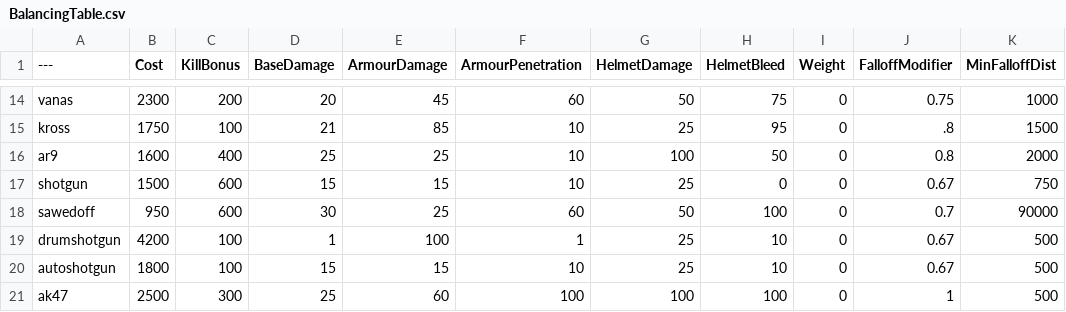
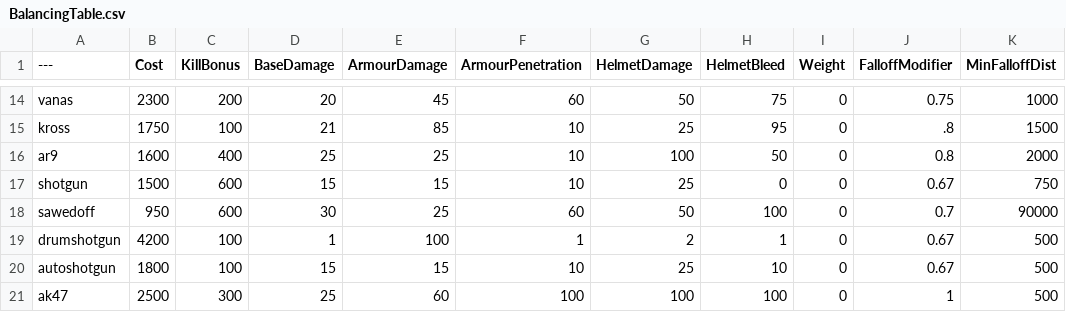
Before and after one commit to Brycen12345678/BalancingTable, a CSV file: BalancingTable.csv, drawn as a sheet; only a part is shown, gaps mark what is left out; the diff names each change by its address in the sheet, - before the commit and + after, or states it on an @@ line.

Commit message:
Update BalancingTable.csv

```diff
--- a/BalancingTable.csv
+++ b/BalancingTable.csv
-G19 (HelmetDamage): 25
+G19 (HelmetDamage): 2
-H19 (HelmetBleed): 10
+H19 (HelmetBleed): 1
```
